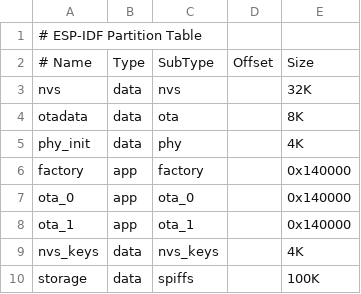
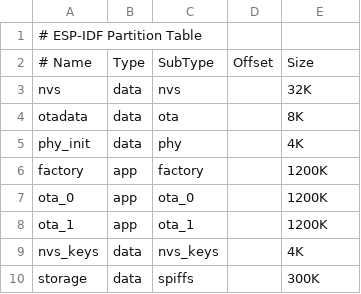
Before and after one commit to mauriciobarroso/nearfi_code, a CSV file: partitions.csv, drawn as a sheet.

Commit message:
updated partitions.csv to fit app and ota partitions

```diff
--- a/partitions.csv
+++ b/partitions.csv
@@ -5,6 +5,6 @@ otadata,data,ota,,8K
 phy_init,data,phy,,4K
-factory,app,factory,,0x140000
-ota_0,app,ota_0,,0x140000
-ota_1,app,ota_1,,0x140000
+factory,app,factory,,1200K
+ota_0,app,ota_0,,1200K
+ota_1,app,ota_1,,1200K
 nvs_keys,data,nvs_keys,,4K
-storage,data,spiffs,,100K
+storage,data,spiffs,,300K
```
